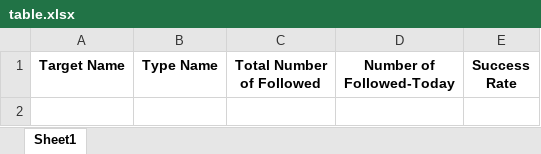
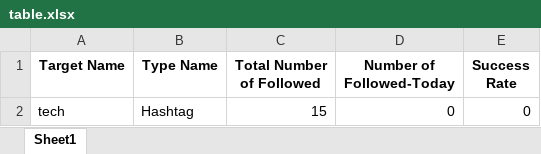
Before and after one commit to hamidddds/Instagram_bot_following_unfollow, an Excel workbook: data/table.xlsx, sheet Sheet1, drawn as a sheet; values as stored, in another font and other column widths than the file's, no borders; the diff names each change by its address in the sheet, - before the commit and + after, or states it on an @@ line.

```diff
--- a/data/table.xlsx (sheet Sheet1)
+++ b/data/table.xlsx (sheet Sheet1)
+row 2: tech | Hashtag | 15 | 0 | 0
```
Also changed, not shown: data/Inputs.xlsx, 10 other files.
